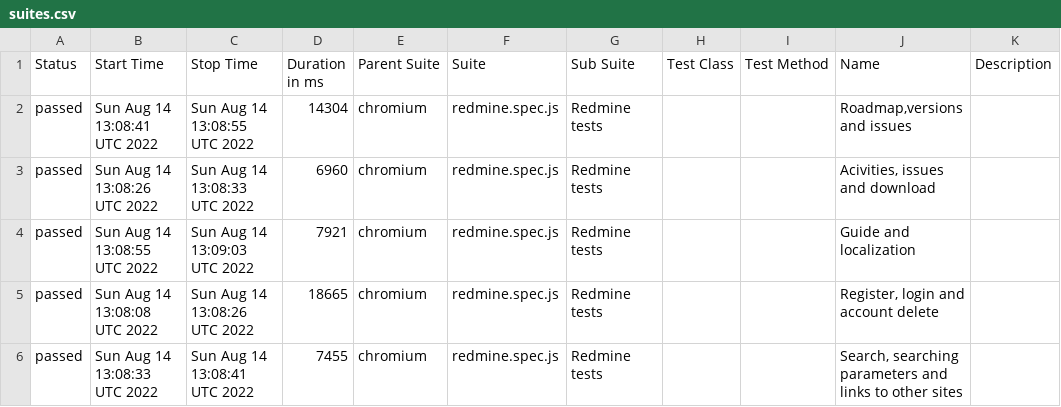
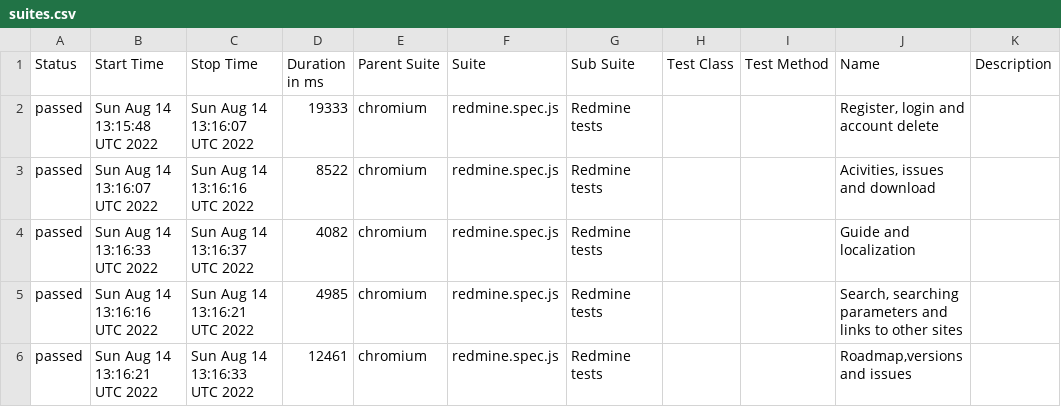
Before and after one commit to SRVFLLN/redmine-test-reports, a CSV file: data/suites.csv, drawn as a sheet.

```diff
--- a/data/suites.csv
+++ b/data/suites.csv
@@ -1,6 +1,6 @@
 "Status","Start Time","Stop Time","Duration in ms","Parent Suite","Suite","Sub Suite","Test Class","Test Method","Name","Description"
-"passed","Sun Aug 14 13:08:41 UTC 2022","Sun Aug 14 13:08:55 UTC 2022","14304","chromium","redmine.spec.js","Redmine tests","","","Roadmap,versions and issues",""
-"passed","Sun Aug 14 13:08:26 UTC 2022","Sun Aug 14 13:08:33 UTC 2022","6960","chromium","redmine.spec.js","Redmine tests","","","Acivities, issues and download",""
-"passed","Sun Aug 14 13:08:55 UTC 2022","Sun Aug 14 13:09:03 UTC 2022","7921","chromium","redmine.spec.js","Redmine tests","","","Guide and localization",""
-"passed","Sun Aug 14 13:08:08 UTC 2022","Sun Aug 14 13:08:26 UTC 2022","18665","chromium","redmine.spec.js","Redmine tests","","","Register, login and account delete",""
-"passed","Sun Aug 14 13:08:33 UTC 2022","Sun Aug 14 13:08:41 UTC 2022","7455","chromium","redmine.spec.js","Redmine tests","","","Search, searching parameters and links to other sites",""
+"passed","Sun Aug 14 13:15:48 UTC 2022","Sun Aug 14 13:16:07 UTC 2022","19333","chromium","redmine.spec.js","Redmine tests","","","Register, login and account delete",""
+"passed","Sun Aug 14 13:16:07 UTC 2022","Sun Aug 14 13:16:16 UTC 2022","8522","chromium","redmine.spec.js","Redmine tests","","","Acivities, issues and download",""
+"passed","Sun Aug 14 13:16:33 UTC 2022","Sun Aug 14 13:16:37 UTC 2022","4082","chromium","redmine.spec.js","Redmine tests","","","Guide and localization",""
+"passed","Sun Aug 14 13:16:16 UTC 2022","Sun Aug 14 13:16:21 UTC 2022","4985","chromium","redmine.spec.js","Redmine tests","","","Search, searching parameters and links to other sites",""
+"passed","Sun Aug 14 13:16:21 UTC 2022","Sun Aug 14 13:16:33 UTC 2022","12461","chromium","redmine.spec.js","Redmine tests","","","Roadmap,versions and issues",""
```
Also changed, not shown: 49 other files.
